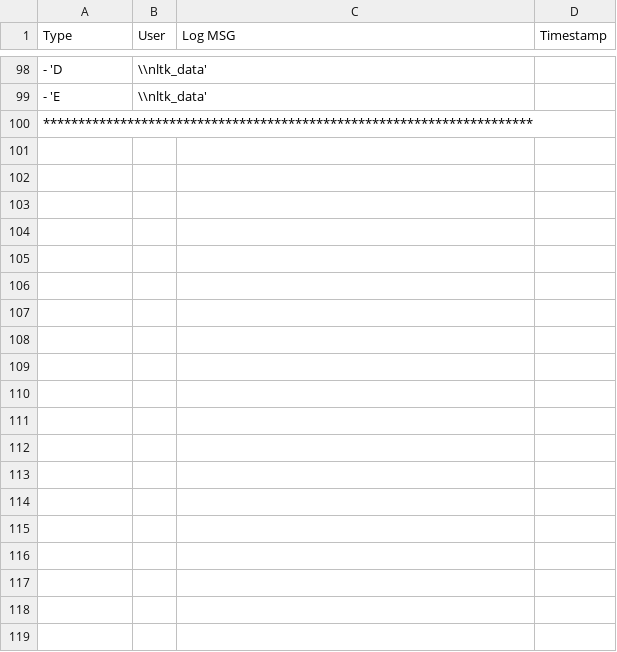
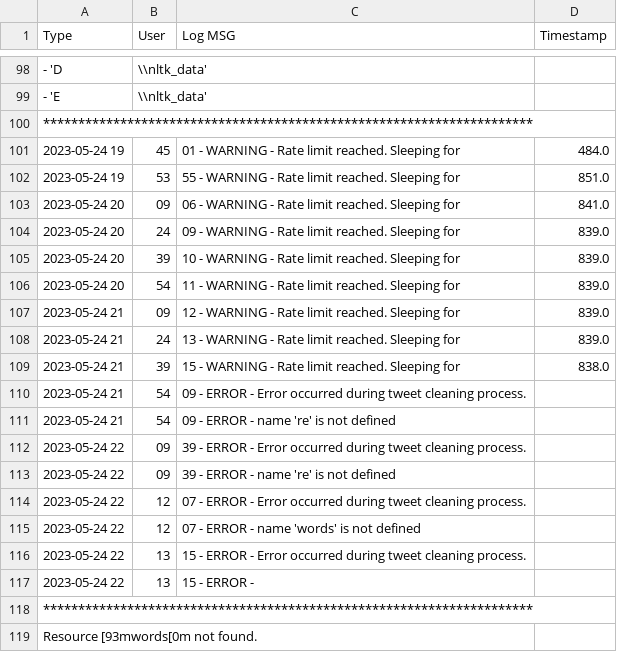
Before and after one commit to JAnderssonCCT/MSC_DA_CA2_T2, a CSV file: TwitterAPI_2023-05-24.csv, drawn as a sheet; only a part is shown, gaps mark what is left out; the diff covers the shown part only; the diff names each change by its address in the sheet, - before the commit and + after, or states it on an @@ line.

```diff
--- a/TwitterAPI_2023-05-24.csv
+++ b/TwitterAPI_2023-05-24.csv
+row 101: 2023-05-24 19 | 45 | 01 - WARNING - Rate limit reached. Sleeping for | 484.0
+row 102: 2023-05-24 19 | 53 | 55 - WARNING - Rate limit reached. Sleeping for | 851.0
+row 103: 2023-05-24 20 | 09 | 06 - WARNING - Rate limit reached. Sleeping for | 841.0
+row 104: 2023-05-24 20 | 24 | 09 - WARNING - Rate limit reached. Sleeping for | 839.0
+row 105: 2023-05-24 20 | 39 | 10 - WARNING - Rate limit reached. Sleeping for | 839.0
+row 106: 2023-05-24 20 | 54 | 11 - WARNING - Rate limit reached. Sleeping for | 839.0
+row 107: 2023-05-24 21 | 09 | 12 - WARNING - Rate limit reached. Sleeping for | 839.0
+row 108: 2023-05-24 21 | 24 | 13 - WARNING - Rate limit reached. Sleeping for | 839.0
+row 109: 2023-05-24 21 | 39 | 15 - WARNING - Rate limit reached. Sleeping for | 838.0
+row 110: 2023-05-24 21 | 54 | 09 - ERROR - Error occurred during tweet cleaning process.
+row 111: 2023-05-24 21 | 54 | 09 - ERROR - name 're' is not defined
+row 112: 2023-05-24 22 | 09 | 39 - ERROR - Error occurred during tweet cleaning process.
+row 113: 2023-05-24 22 | 09 | 39 - ERROR - name 're' is not defined
+row 114: 2023-05-24 22 | 12 | 07 - ERROR - Error occurred during tweet cleaning process.
+row 115: 2023-05-24 22 | 12 | 07 - ERROR - name 'words' is not defined
+row 116: 2023-05-24 22 | 13 | 15 - ERROR - Error occurred during tweet cleaning process.
+row 117: 2023-05-24 22 | 13 | 15 - ERROR -
+row 118: **********************************************************************
+row 119: Resource [93mwords[0m not found.
```
Also changed, not shown: 16 added rows elsewhere in this file, 5 other files.
